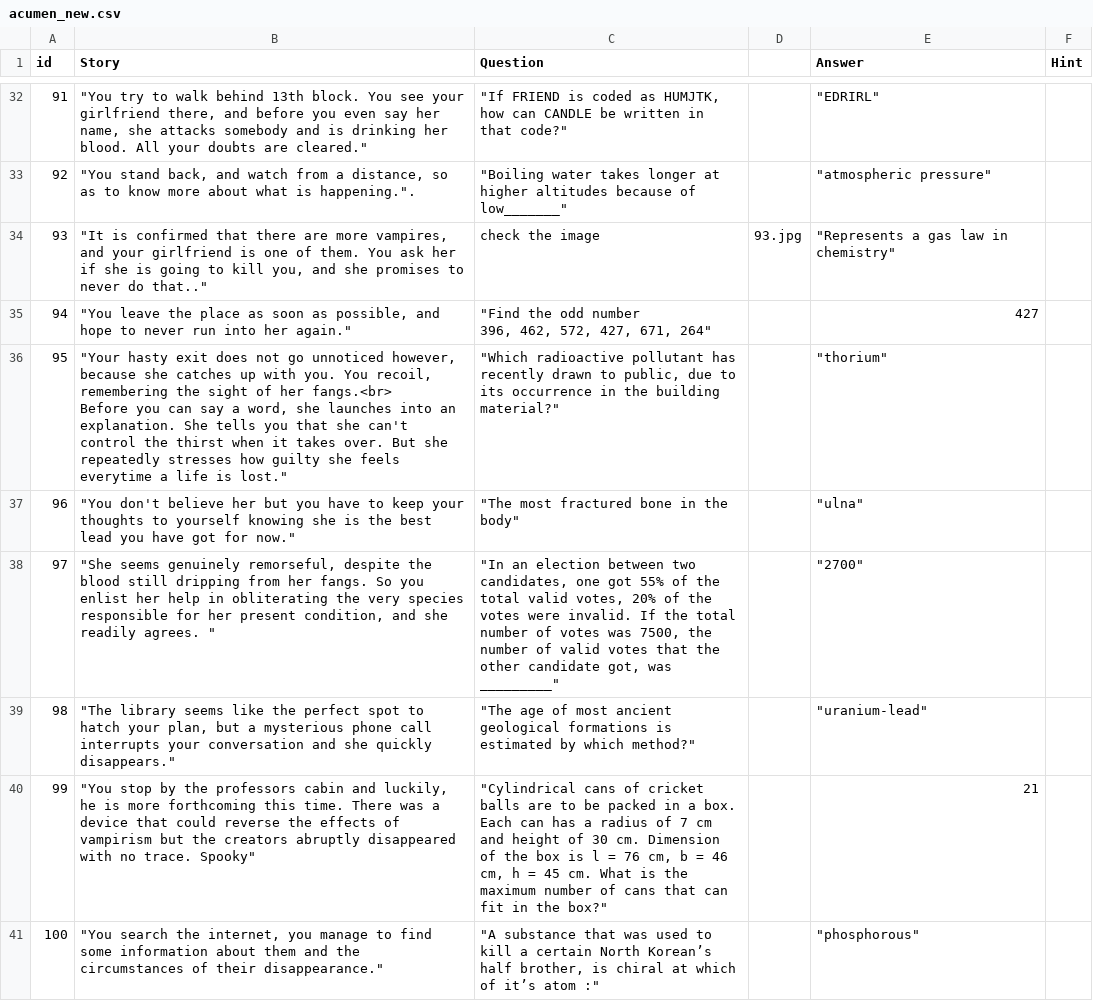
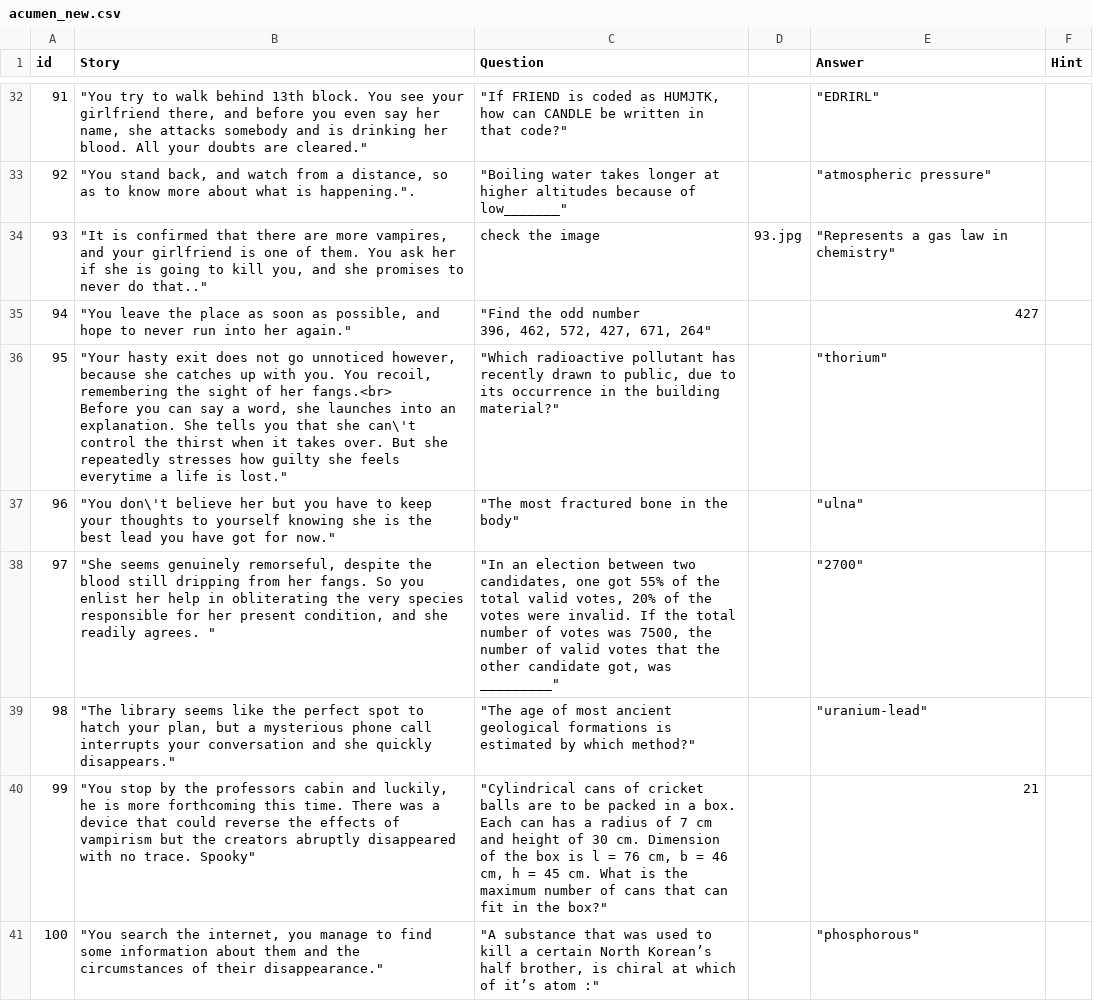
Before and after one commit to bhawesh96/acumen, a CSV file: acumen_new.csv, drawn as a sheet; only a part is shown, gaps mark what is left out; the diff covers the shown part only; the diff names each change by its address in the sheet, - before the commit and + after, or states it on an @@ line.

Commit message:
csv updated

```diff
--- a/acumen_new.csv
+++ b/acumen_new.csv
-B36 (Story): …that she can't control the…
+B36 (Story): …that she can\'t control the…
-B37 (Story): "You don't believe her…
+B37 (Story): "You don\'t believe her…
```
Also changed, not shown: 6 edited cells elsewhere in this file.
